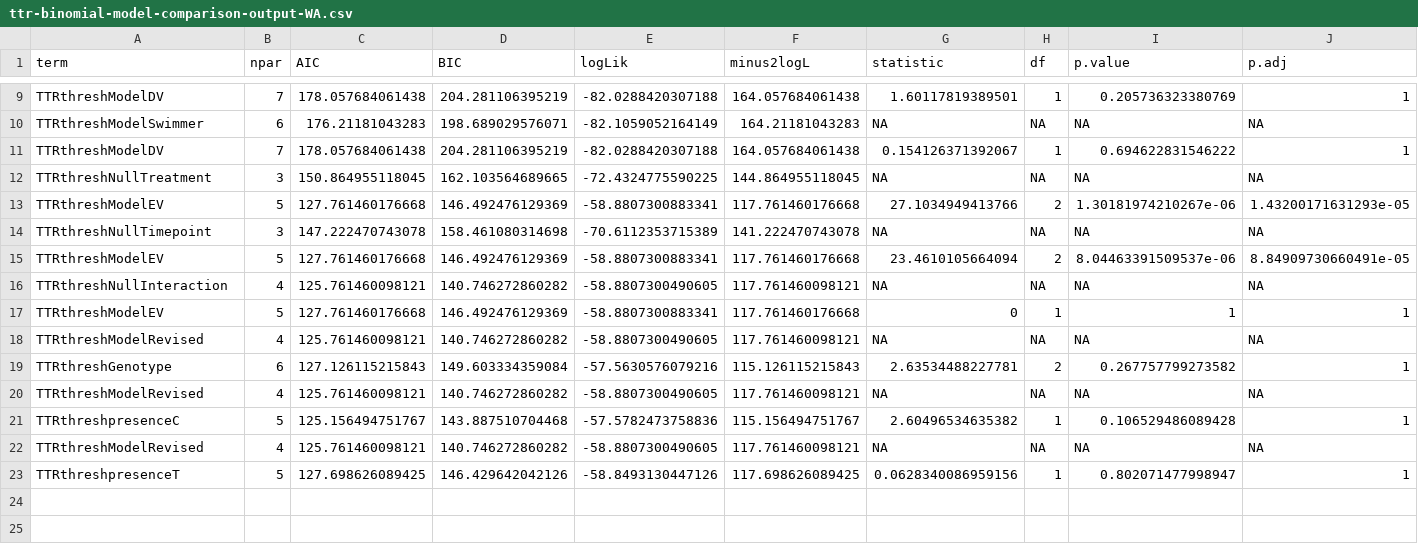
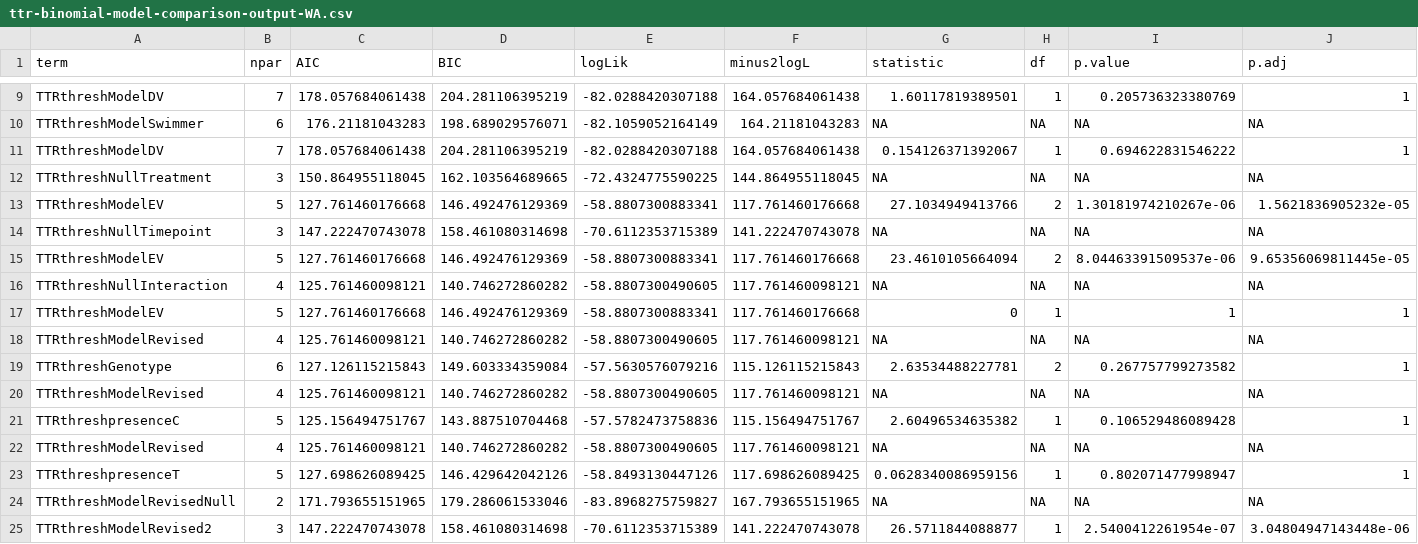
Before and after one commit to yaaminiv/cold-green-crab, a CSV file: output/WA/03-TTR-analysis/ttr-binomial-model-comparison-output-WA.csv, drawn as a sheet; only a part is shown, gaps mark what is left out.

```diff
--- a/output/WA/03-TTR-analysis/ttr-binomial-model-comparison-output-WA.csv
+++ b/output/WA/03-TTR-analysis/ttr-binomial-model-comparison-output-WA.csv
@@ -12,5 +12,5 @@ TTRthreshModelDV,7,178.057684061438,204.281106395219,-82.0288420307188,164.05768
 TTRthreshNullTreatment,3,150.864955118045,162.103564689665,-72.4324775590225,144.864955118045,NA,NA,NA,NA
-TTRthreshModelEV,5,127.761460176668,146.492476129369,-58.8807300883341,117.761460176668,27.1034949413766,2,1.30181974210267e-06,1.43200171631293e-05
+TTRthreshModelEV,5,127.761460176668,146.492476129369,-58.8807300883341,117.761460176668,27.1034949413766,2,1.30181974210267e-06,1.5621836905232e-05
 TTRthreshNullTimepoint,3,147.222470743078,158.461080314698,-70.6112353715389,141.222470743078,NA,NA,NA,NA
-TTRthreshModelEV,5,127.761460176668,146.492476129369,-58.8807300883341,117.761460176668,23.4610105664094,2,8.04463391509537e-06,8.84909730660491e-05
+TTRthreshModelEV,5,127.761460176668,146.492476129369,-58.8807300883341,117.761460176668,23.4610105664094,2,8.04463391509537e-06,9.65356069811445e-05
 TTRthreshNullInteraction,4,125.761460098121,140.746272860282,-58.8807300490605,117.761460098121,NA,NA,NA,NA
@@ -23 +23,3 @@ TTRthreshModelRevised,4,125.761460098121,140.746272860282,-58.8807300490605,117.
 TTRthreshpresenceT,5,127.698626089425,146.429642042126,-58.8493130447126,117.698626089425,0.0628340086959156,1,0.802071477998947,1
+TTRthreshModelRevisedNull,2,171.793655151965,179.286061533046,-83.8968275759827,167.793655151965,NA,NA,NA,NA
+TTRthreshModelRevised2,3,147.222470743078,158.461080314698,-70.6112353715389,141.222470743078,26.5711844088877,1,2.5400412261954e-07,3.04804947143448e-06
```
Also changed, not shown: 3 other files.
